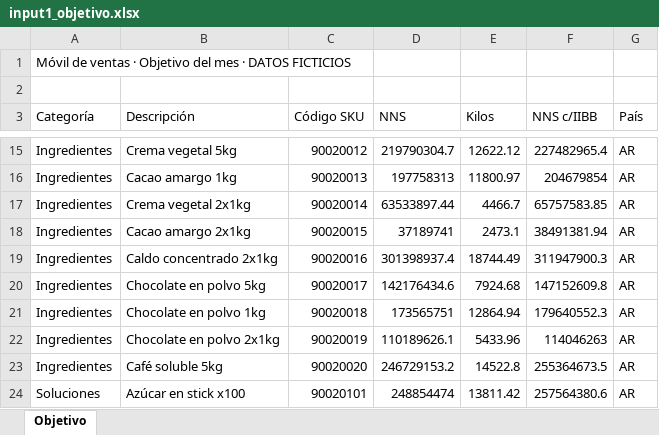
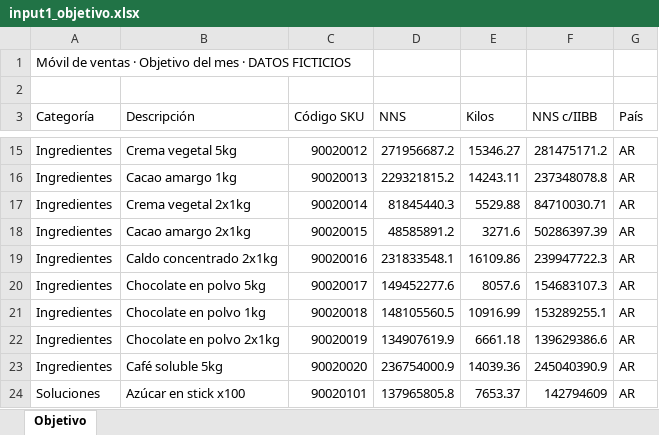
Before and after one commit to santiagoschmale/M-vil-de-Ventas-Nestl-ORT, an Excel workbook: data/sample/input1_objetivo.xlsx, sheet Objetivo, drawn as a sheet; only a part is shown, gaps mark what is left out; values as stored, in another font and other column widths than the file's, no borders; the diff covers the shown part only; the diff names each change by its address in the sheet, - before the commit and + after, or states it on an @@ line.

```diff
--- a/data/sample/input1_objetivo.xlsx (sheet Objetivo)
+++ b/data/sample/input1_objetivo.xlsx (sheet Objetivo)
-D15 (NNS): 219790304.7
+D15 (NNS): 271956687.2
-E15 (Kilos): 12622.12
+E15 (Kilos): 15346.27
-F15 (NNS c/IIBB): 227482965.4
+F15 (NNS c/IIBB): 281475171.2
-D16 (NNS): 197758313
+D16 (NNS): 229321815.2
-E16 (Kilos): 11800.97
+E16 (Kilos): 14243.11
-F16 (NNS c/IIBB): 204679854
+F16 (NNS c/IIBB): 237348078.8
-D17 (NNS): 63533897.44
+D17 (NNS): 81845440.3
-E17 (Kilos): 4466.7
+E17 (Kilos): 5529.88
-F17 (NNS c/IIBB): 65757583.85
+F17 (NNS c/IIBB): 84710030.71
-D18 (NNS): 37189741
+D18 (NNS): 48585891.2
-E18 (Kilos): 2473.1
+E18 (Kilos): 3271.6
-F18 (NNS c/IIBB): 38491381.94
+F18 (NNS c/IIBB): 50286397.39
-D19 (NNS): 301398937.4
+D19 (NNS): 231833548.1
-E19 (Kilos): 18744.49
+E19 (Kilos): 16109.86
-F19 (NNS c/IIBB): 311947900.3
+F19 (NNS c/IIBB): 239947722.3
-D20 (NNS): 142176434.6
+D20 (NNS): 149452277.6
-E20 (Kilos): 7924.68
+E20 (Kilos): 8057.6
-F20 (NNS c/IIBB): 147152609.8
+F20 (NNS c/IIBB): 154683107.3
-D21 (NNS): 173565751
+D21 (NNS): 148105560.5
-E21 (Kilos): 12864.94
+E21 (Kilos): 10916.99
-F21 (NNS c/IIBB): 179640552.3
+F21 (NNS c/IIBB): 153289255.1
-D22 (NNS): 110189626.1
+D22 (NNS): 134907619.9
-E22 (Kilos): 5433.96
+E22 (Kilos): 6661.18
-F22 (NNS c/IIBB): 114046263
+F22 (NNS c/IIBB): 139629386.6
-D23 (NNS): 246729153.2
+D23 (NNS): 236754000.9
-E23 (Kilos): 14522.8
+E23 (Kilos): 14039.36
-F23 (NNS c/IIBB): 255364673.5
+F23 (NNS c/IIBB): 245040390.9
-D24 (NNS): 248854474
+D24 (NNS): 137965805.8
-E24 (Kilos): 13811.42
+E24 (Kilos): 7653.37
-F24 (NNS c/IIBB): 257564380.6
+F24 (NNS c/IIBB): 142794609
```
Also changed, not shown: 96 edited cells elsewhere in this sheet, data/sample/base_mes_anterior.xlsx, 4 other files.
